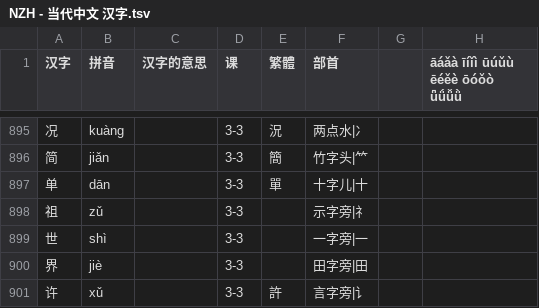
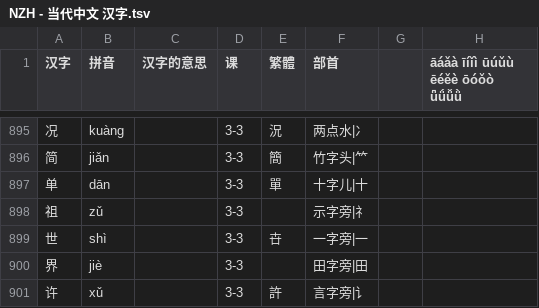
Before and after one commit to jdwebdev/solitaire, a TSV file: tsv/NZH - 当代中文 汉字.tsv, drawn as a sheet; only a part is shown, gaps mark what is left out; the diff covers the shown part only.

```diff
--- a/tsv/NZH - 当代中文 汉字.tsv
+++ b/tsv/NZH - 当代中文 汉字.tsv
@@ -898,3 +898,3 @@
 祖	zǔ		3-3		示字旁|礻		
-世	shì		3-3		一字旁|一		
+世	shì		3-3	卋	一字旁|一		
 界	jiè		3-3		田字旁|田		
```
Also changed, not shown: 26 added rows elsewhere in this file, 1 other file.
